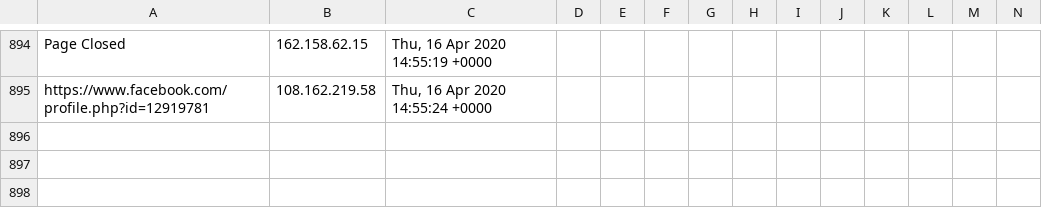
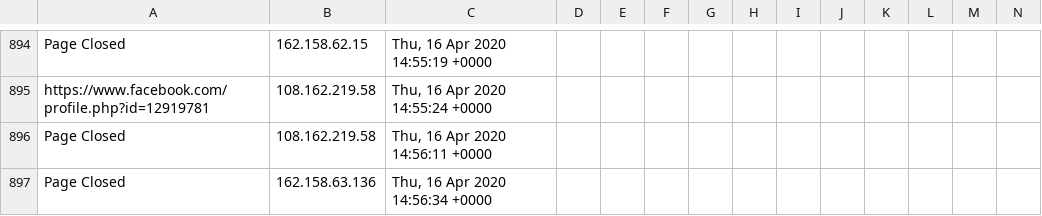
Before and after one commit to runacode/devi2, a CSV file: logs/2020__April.csv, drawn as a sheet; only a part is shown, gaps mark what is left out; rows hold the shown columns only; the diff names each change by its address in the sheet, - before the commit and + after, or states it on an @@ line.

Commit message:
Site Editor Update

```diff
--- a/logs/2020__April.csv
+++ b/logs/2020__April.csv
+row 896: Page Closed | 108.162.219.58 | Thu, 16 Apr 2020 14:56:11 +0000
+row 897: Page Closed | 162.158.63.136 | Thu, 16 Apr 2020 14:56:34 +0000
```
